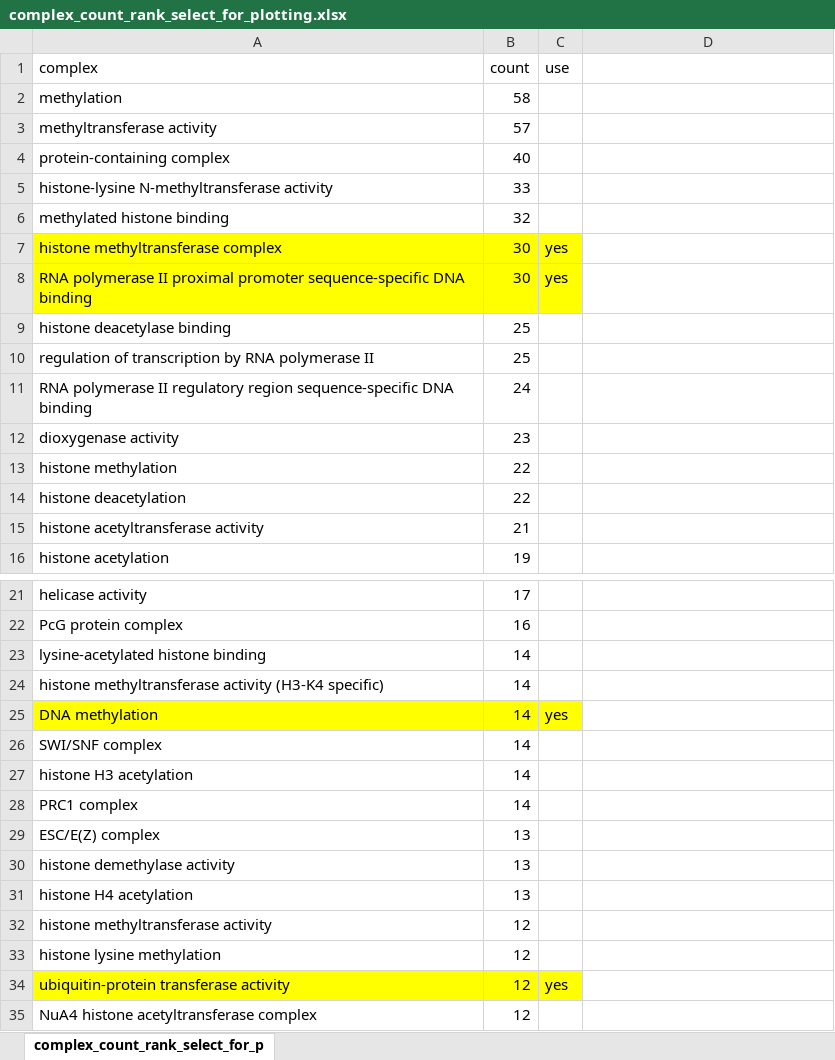
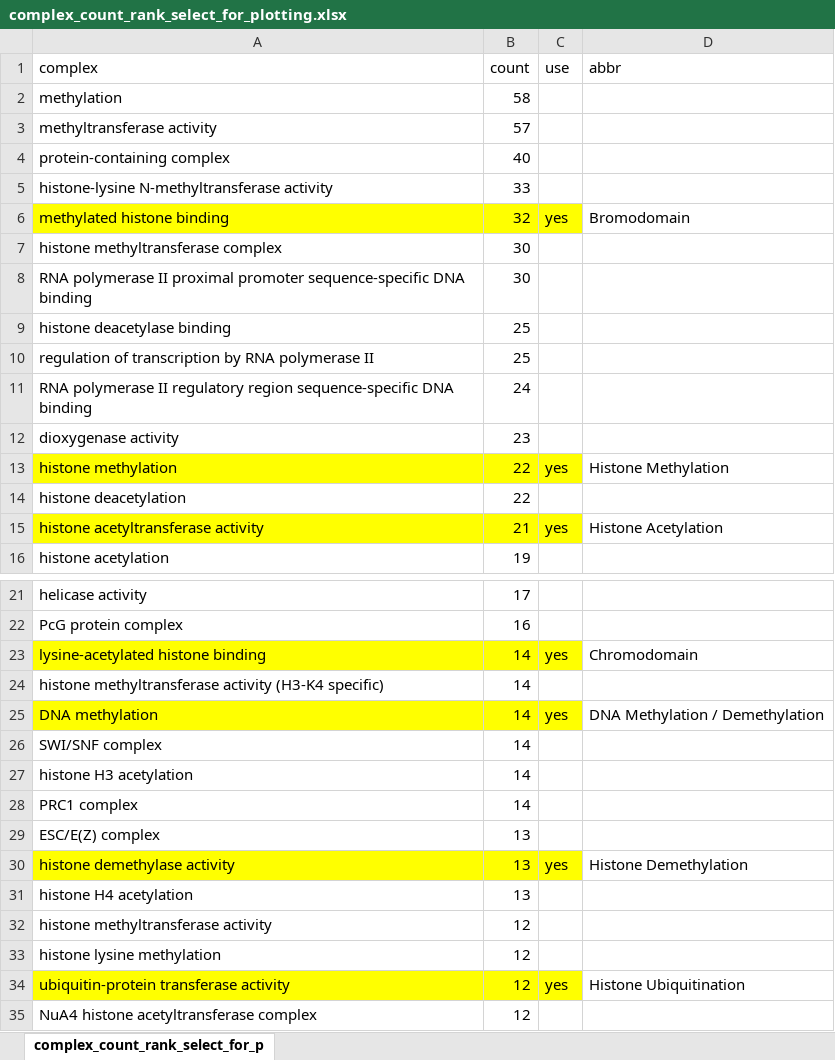
Before and after one commit to ScrippsPipkinLab/CRF_Screen, an Excel workbook: Ref/GO_terms/complex_count_rank_select_for_plotting.xlsx, sheet complex_count_rank_select_for_p, drawn as a sheet; only a part is shown, gaps mark what is left out; values as stored, in another font and other column widths than the file's, no borders; the diff covers the shown part only; the diff names each change by its address in the sheet, - before the commit and + after, or states it on an @@ line.

```diff
--- a/Ref/GO_terms/complex_count_rank_select_for_plotting.xlsx (sheet complex_count_rank_select_for_p)
+++ b/Ref/GO_terms/complex_count_rank_select_for_plotting.xlsx (sheet complex_count_rank_select_for_p)
-D1: (empty)
+D1: abbr
-A6:C6 fill: none
+A6:C6 fill: #FFFF00
-C6 (use): (empty)
+C6 (use): yes
-D6 (abbr): (empty)
+D6 (abbr): Bromodomain
-A7:C8 fill: #FFFF00
+A7:C8 fill: none
-C7:C8 (use): yes
+C7:C8 (use): (empty)
-A13:C13 fill: none
+A13:C13 fill: #FFFF00
-C13 (use): (empty)
+C13 (use): yes
-D13 (abbr): (empty)
+D13 (abbr): Histone Methylation
-A15:C15 fill: none
+A15:C15 fill: #FFFF00
-C15 (use): (empty)
+C15 (use): yes
-D15 (abbr): (empty)
+D15 (abbr): Histone Acetylation
-A23:C23 fill: none
+A23:C23 fill: #FFFF00
-C23 (use): (empty)
+C23 (use): yes
-D23 (abbr): (empty)
+D23 (abbr): Chromodomain
-D25 (abbr): (empty)
+D25 (abbr): DNA Methylation / Demethylation
-A30:C30 fill: none
+A30:C30 fill: #FFFF00
-C30 (use): (empty)
+C30 (use): yes
-D30 (abbr): (empty)
+D30 (abbr): Histone Demethylation
-D34 (abbr): (empty)
+D34 (abbr): Histone Ubiquitination
```
Also changed, not shown: 10 edited cells and cell formats elsewhere in this sheet, 1 other file.
